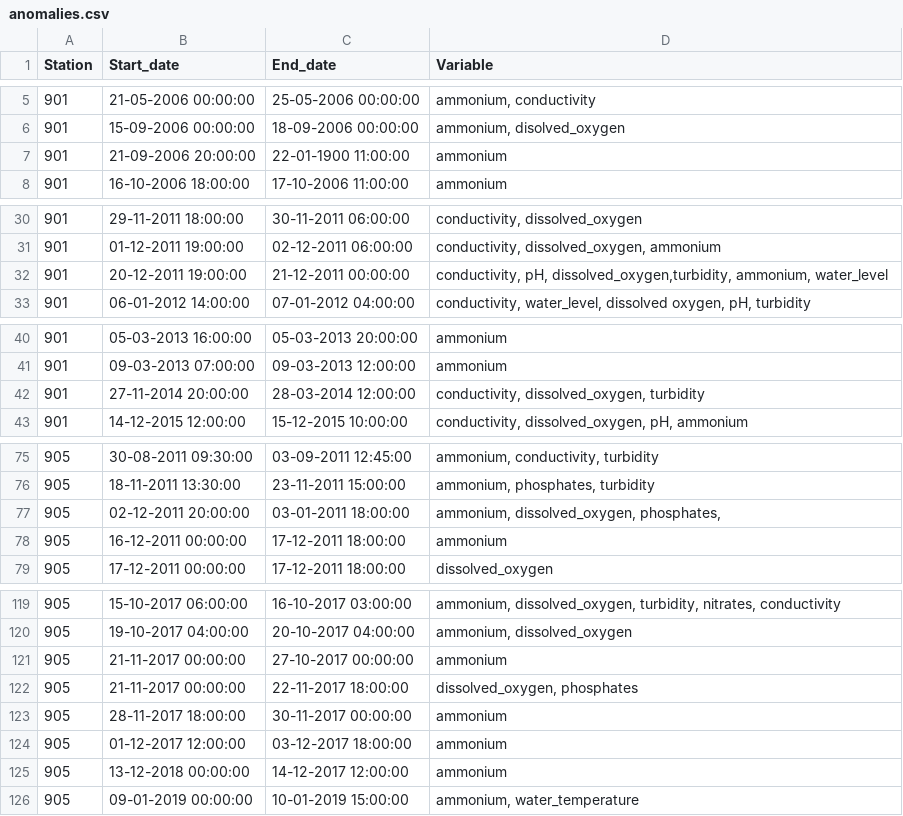
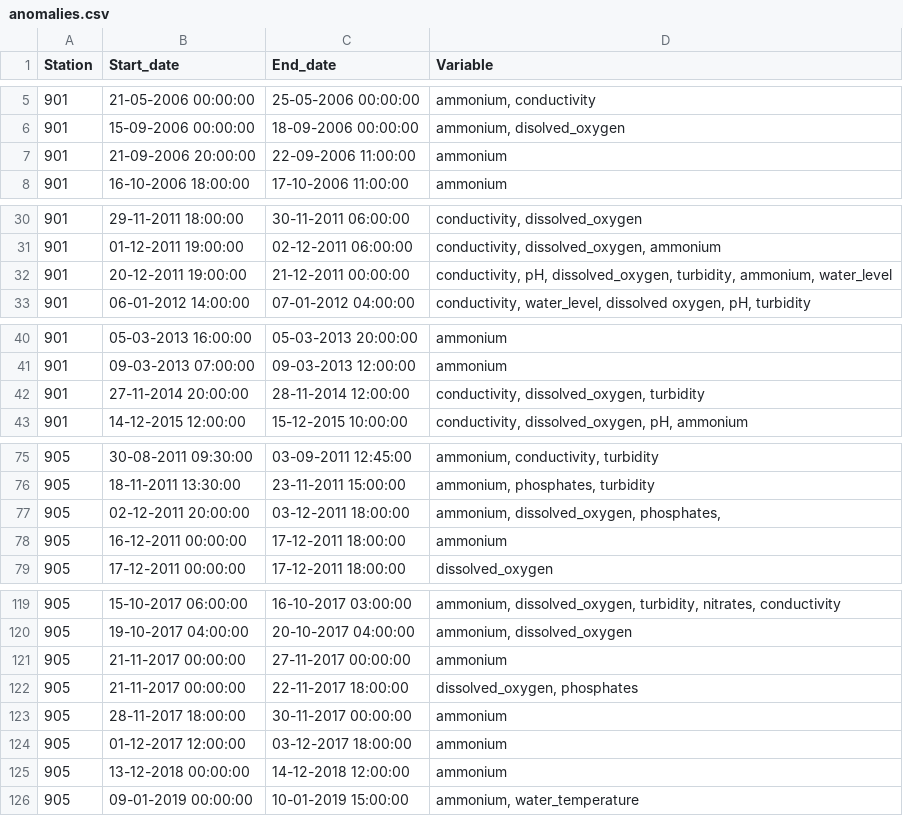
Before and after one commit to xrigueira/w-OnML, a CSV file: data/anomalies.csv, drawn as a sheet; only a part is shown, gaps mark what is left out; the diff covers the shown part only.

Commit message:
Update anomalies

```diff
--- a/data/anomalies.csv
+++ b/data/anomalies.csv
@@ -6,3 +6,3 @@ Station;Start_date;End_date;Variable
 901;15-09-2006 00:00:00;18-09-2006 00:00:00;ammonium, disolved_oxygen
-901;21-09-2006 20:00:00;22-01-1900 11:00:00;ammonium
+901;21-09-2006 20:00:00;22-09-2006 11:00:00;ammonium
 901;16-10-2006 18:00:00;17-10-2006 11:00:00;ammonium
@@ -31,3 +31,3 @@ Station;Start_date;End_date;Variable
 901;01-12-2011 19:00:00;02-12-2011 06:00:00;conductivity, dissolved_oxygen, ammonium
-901;20-12-2011 19:00:00;21-12-2011 00:00:00;conductivity, pH, dissolved_oxygen,turbidity, ammonium, water_level
+901;20-12-2011 19:00:00;21-12-2011 00:00:00;conductivity, pH, dissolved_oxygen, turbidity, ammonium, water_level
 901;06-01-2012 14:00:00;07-01-2012 04:00:00;conductivity, water_level, dissolved oxygen, pH, turbidity
@@ -41,3 +41,3 @@ Station;Start_date;End_date;Variable
 901;09-03-2013 07:00:00;09-03-2013 12:00:00;ammonium
-901;27-11-2014 20:00:00;28-03-2014 12:00:00;conductivity, dissolved_oxygen, turbidity
+901;27-11-2014 20:00:00;28-11-2014 12:00:00;conductivity, dissolved_oxygen, turbidity
 901;14-12-2015 12:00:00;15-12-2015 10:00:00;conductivity, dissolved_oxygen, pH, ammonium
@@ -76,3 +76,3 @@ Station;Start_date;End_date;Variable
 905;18-11-2011 13:30:00;23-11-2011 15:00:00;ammonium, phosphates, turbidity
-905;02-12-2011 20:00:00;03-01-2011 18:00:00;ammonium, dissolved_oxygen, phosphates,
+905;02-12-2011 20:00:00;03-12-2011 18:00:00;ammonium, dissolved_oxygen, phosphates,
 905;16-12-2011 00:00:00;17-12-2011 18:00:00;ammonium
@@ -120,3 +120,3 @@ Station;Start_date;End_date;Variable
 905;19-10-2017 04:00:00;20-10-2017 04:00:00;ammonium, dissolved_oxygen
-905;21-11-2017 00:00:00;27-10-2017 00:00:00;ammonium
+905;21-11-2017 00:00:00;27-11-2017 00:00:00;ammonium
 905;21-11-2017 00:00:00;22-11-2017 18:00:00;dissolved_oxygen, phosphates
@@ -124,3 +124,3 @@ Station;Start_date;End_date;Variable
 905;01-12-2017 12:00:00;03-12-2017 18:00:00;ammonium
-905;13-12-2018 00:00:00;14-12-2017 12:00:00;ammonium
+905;13-12-2018 00:00:00;14-12-2018 12:00:00;ammonium
 905;09-01-2019 00:00:00;10-01-2019 15:00:00;ammonium, water_temperature
```
Also changed, not shown: 5 edited cells elsewhere in this file.
